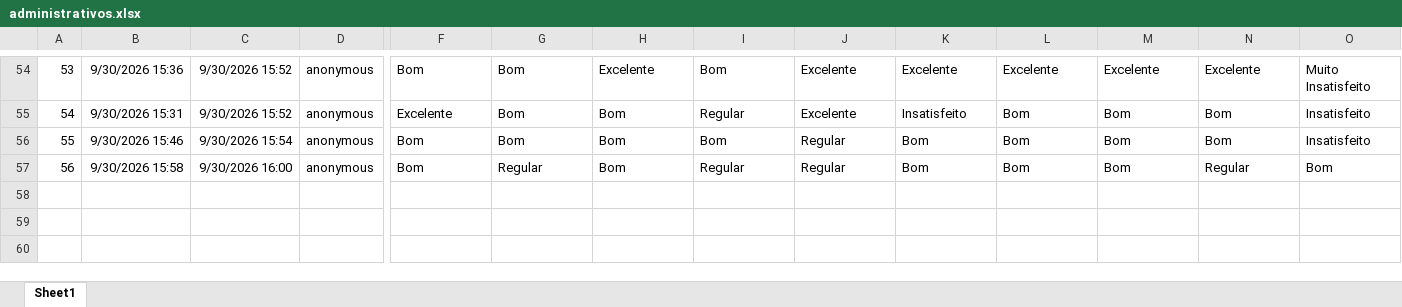
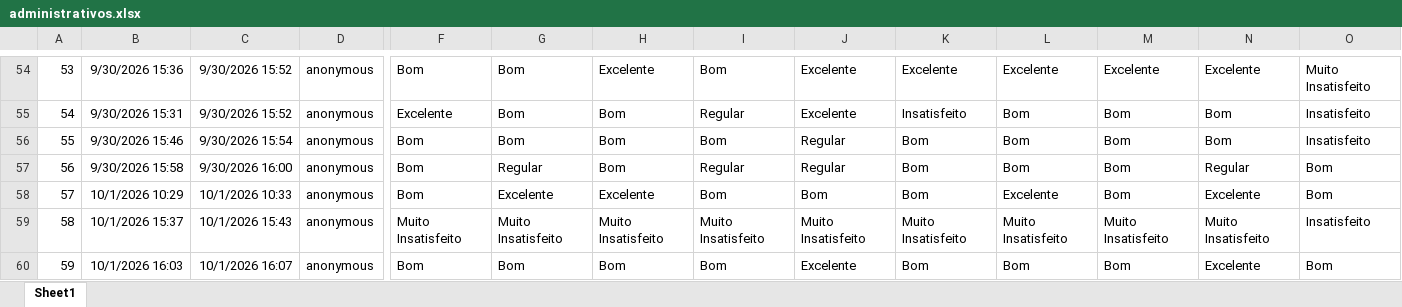
Before and after one commit to drwillsdias/Cpa-uni-26.2, an Excel workbook: dados/administrativos.xlsx, sheet Sheet1, drawn as a sheet; only a part is shown, gaps mark what is left out; values as stored, in another font and other column widths than the file's, no borders; table styles not drawn; rows hold the shown columns only; the diff names each change by its address in the sheet, - before the commit and + after, or states it on an @@ line.

```diff
--- a/dados/administrativos.xlsx (sheet Sheet1)
+++ b/dados/administrativos.xlsx (sheet Sheet1)
+row 58: 57 | 10/1/2026 10:29 | 10/1/2026 10:33 | anonymous | Bom | Excelente | Excelente | Bom | Bom | Bom | Excelente | Bom | Excelente | Bom
+row 59: 58 | 10/1/2026 15:37 | 10/1/2026 15:43 | anonymous | Muito Insatisfeito | Muito Insatisfeito | Muito Insatisfeito | Muito Insatisfeito | Muito Insatisfeito | Muito Insatisfeito | Muito Insatisfeito | Muito Insatisfeito | Muito Insatisfeito | Insatisfeito
+row 60: 59 | 10/1/2026 16:03 | 10/1/2026 16:07 | anonymous | Bom | Bom | Bom | Bom | Excelente | Bom | Bom | Bom | Excelente | Bom
```
Also changed, not shown: 2 other files.
